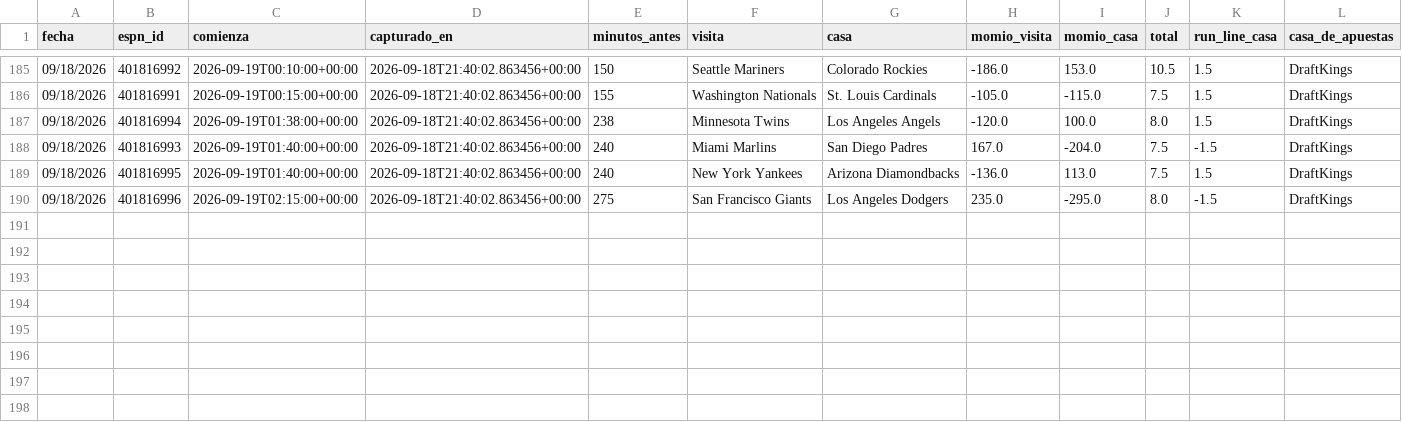
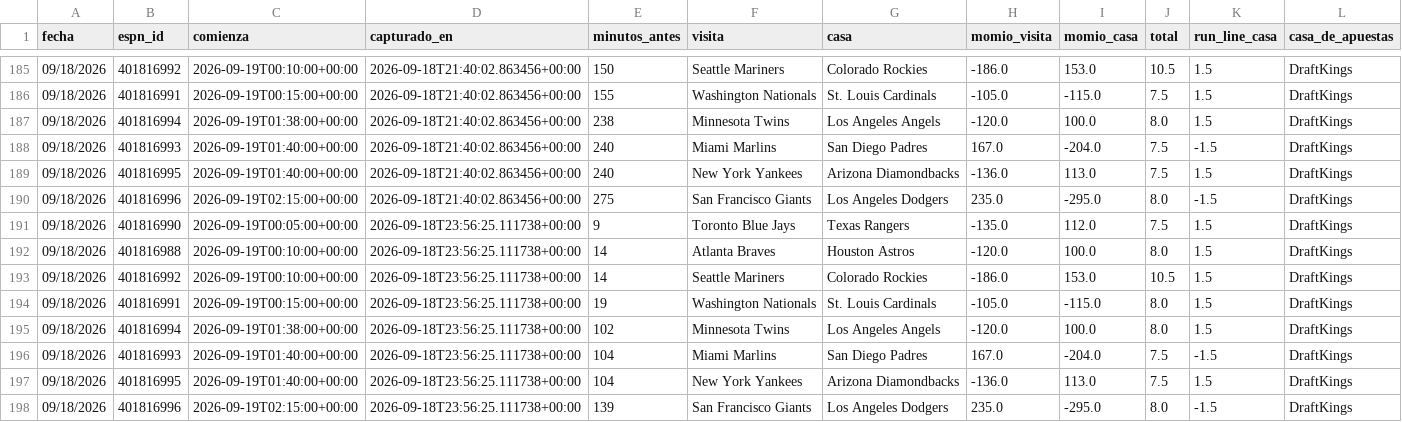
Before and after one commit to Robert123712/MODELO-MLB-V02, a CSV file: precios.csv, drawn as a sheet; only a part is shown, gaps mark what is left out; the diff names each change by its address in the sheet, - before the commit and + after, or states it on an @@ line.

```diff
--- a/precios.csv
+++ b/precios.csv
+row 191: 09/18/2026 | 401816990 | 2026-09-19T00:05:00+00:00 | 2026-09-18T23:56:25.111738+00:00 | 9 | Toronto Blue Jays | Texas Rangers | -135.0 | 112.0 | 7.5 | 1.5 | DraftKings
+row 192: 09/18/2026 | 401816988 | 2026-09-19T00:10:00+00:00 | 2026-09-18T23:56:25.111738+00:00 | 14 | Atlanta Braves | Houston Astros | -120.0 | 100.0 | 8.0 | 1.5 | DraftKings
+row 193: 09/18/2026 | 401816992 | 2026-09-19T00:10:00+00:00 | 2026-09-18T23:56:25.111738+00:00 | 14 | Seattle Mariners | Colorado Rockies | -186.0 | 153.0 | 10.5 | 1.5 | DraftKings
+row 194: 09/18/2026 | 401816991 | 2026-09-19T00:15:00+00:00 | 2026-09-18T23:56:25.111738+00:00 | 19 | Washington Nationals | St. Louis Cardinals | -105.0 | -115.0 | 8.0 | 1.5 | DraftKings
+row 195: 09/18/2026 | 401816994 | 2026-09-19T01:38:00+00:00 | 2026-09-18T23:56:25.111738+00:00 | 102 | Minnesota Twins | Los Angeles Angels | -120.0 | 100.0 | 8.0 | 1.5 | DraftKings
+row 196: 09/18/2026 | 401816993 | 2026-09-19T01:40:00+00:00 | 2026-09-18T23:56:25.111738+00:00 | 104 | Miami Marlins | San Diego Padres | 167.0 | -204.0 | 7.5 | -1.5 | DraftKings
+row 197: 09/18/2026 | 401816995 | 2026-09-19T01:40:00+00:00 | 2026-09-18T23:56:25.111738+00:00 | 104 | New York Yankees | Arizona Diamondbacks | -136.0 | 113.0 | 7.5 | 1.5 | DraftKings
+row 198: 09/18/2026 | 401816996 | 2026-09-19T02:15:00+00:00 | 2026-09-18T23:56:25.111738+00:00 | 139 | San Francisco Giants | Los Angeles Dodgers | 235.0 | -295.0 | 8.0 | -1.5 | DraftKings
```
Also changed, not shown: 5 other files.
